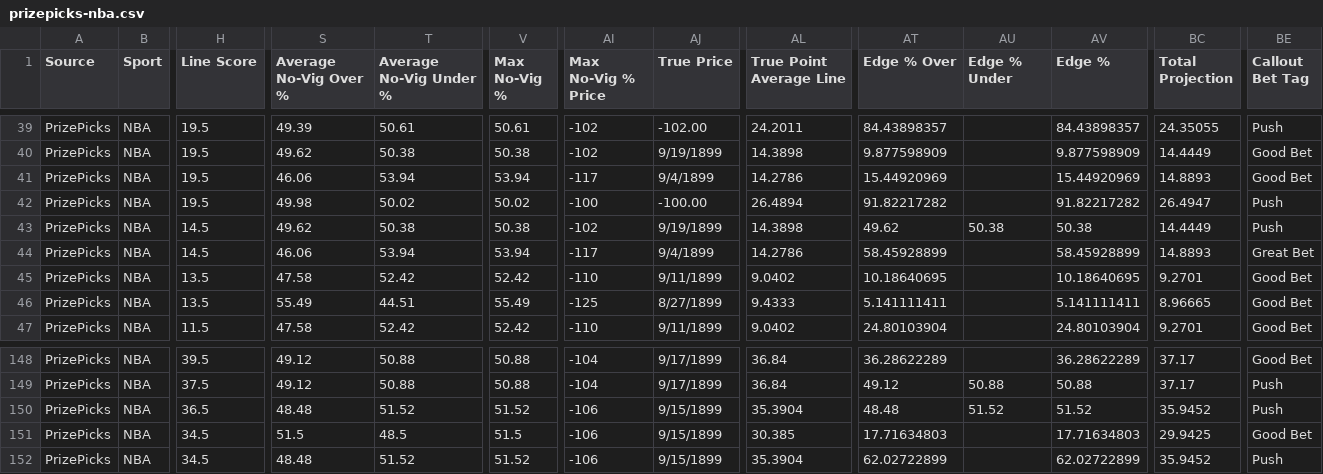
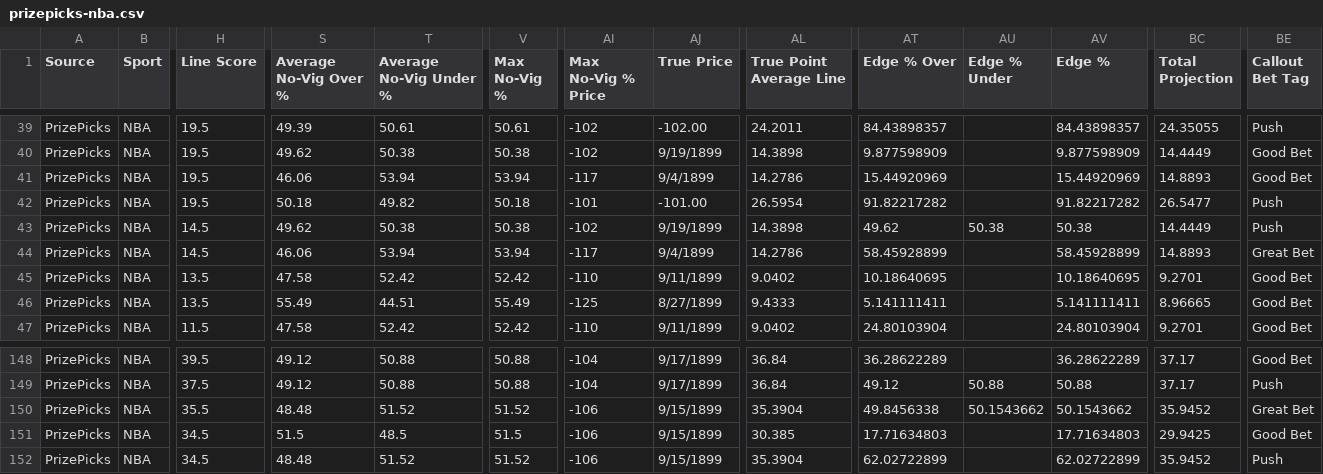
Before and after one commit to 925Sports/925-optimizer, a CSV file: data/prizepicks-nba.csv, drawn as a sheet; only a part is shown, gaps mark what is left out; the diff covers the shown part only; the diff names each change by its address in the sheet, - before the commit and + after, or states it on an @@ line.

```diff
--- a/data/prizepicks-nba.csv
+++ b/data/prizepicks-nba.csv
-S42 (Average No-Vig Over %): 49.98
+S42 (Average No-Vig Over %): 50.18
-T42 (Average No-Vig Under %): 50.02
+T42 (Average No-Vig Under %): 49.82
-V42 (Max No-Vig %): 50.02
+V42 (Max No-Vig %): 50.18
-AI42 (Max No-Vig % Price): -100
+AI42 (Max No-Vig % Price): -101
-AJ42 (True Price): -100.00
+AJ42 (True Price): -101.00
-AL42 (True Point Average Line): 26.4894
+AL42 (True Point Average Line): 26.5954
-BC42 (Total Projection): 26.4947
+BC42 (Total Projection): 26.5477
-H150 (Line Score): 36.5
+H150 (Line Score): 35.5
-AT150 (Edge % Over): 48.48
+AT150 (Edge % Over): 49.8456338
-AU150 (Edge % Under): 51.52
+AU150 (Edge % Under): 50.1543662
-AV150 (Edge %): 51.52
+AV150 (Edge %): 50.1543662
-BE150 (Callout Bet Tag): Push
+BE150 (Callout Bet Tag): Great Bet
```
Also changed, not shown: 33 edited cells elsewhere in this file, 4 other files.
